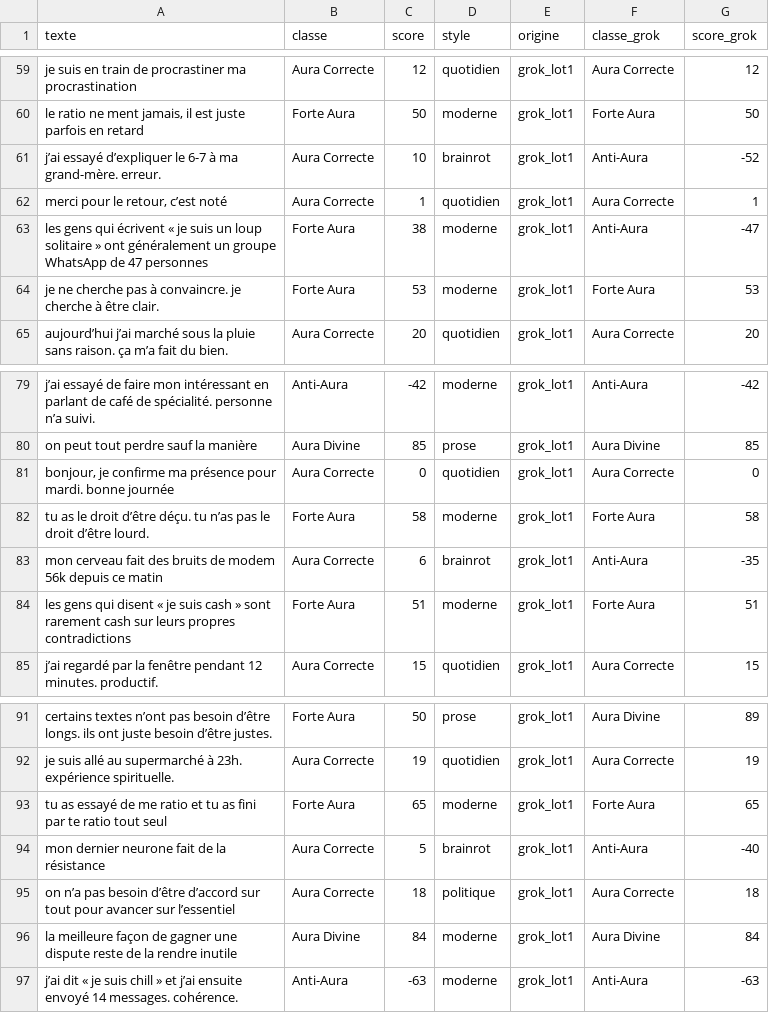
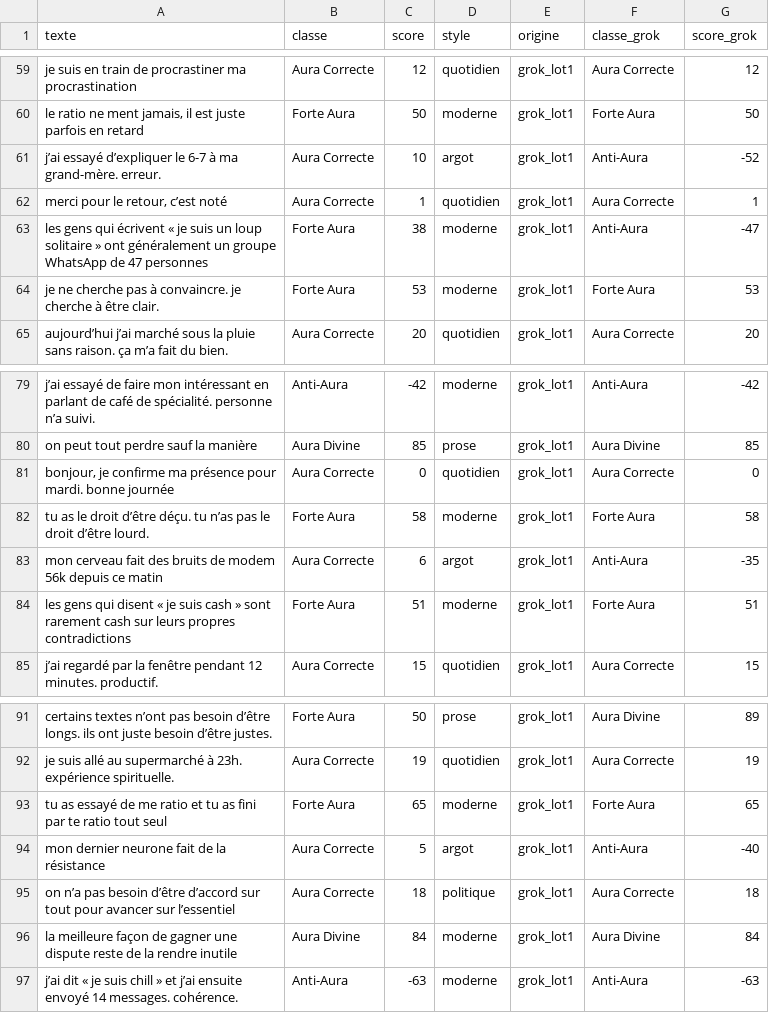
Before and after one commit to Latr21/AuraDetector, a CSV file: ml/data/grok_textes.csv, drawn as a sheet; only a part is shown, gaps mark what is left out; the diff covers the shown part only.

```diff
--- a/ml/data/grok_textes.csv
+++ b/ml/data/grok_textes.csv
@@ -60,3 +60,3 @@ je suis en train de procrastiner ma procrastination,Aura Correcte,12,quotidien,g
 "le ratio ne ment jamais, il est juste parfois en retard",Forte Aura,50,moderne,grok_lot1,Forte Aura,50
-j’ai essayé d’expliquer le 6-7 à ma grand-mère. erreur.,Aura Correcte,10,brainrot,grok_lot1,Anti-Aura,-52
+j’ai essayé d’expliquer le 6-7 à ma grand-mère. erreur.,Aura Correcte,10,argot,grok_lot1,Anti-Aura,-52
 "merci pour le retour, c’est noté",Aura Correcte,1,quotidien,grok_lot1,Aura Correcte,1
@@ -82,3 +82,3 @@ on peut tout perdre sauf la manière,Aura Divine,85,prose,grok_lot1,Aura Divine,
 tu as le droit d’être déçu. tu n’as pas le droit d’être lourd.,Forte Aura,58,moderne,grok_lot1,Forte Aura,58
-mon cerveau fait des bruits de modem 56k depuis ce matin,Aura Correcte,6,brainrot,grok_lot1,Anti-Aura,-35
+mon cerveau fait des bruits de modem 56k depuis ce matin,Aura Correcte,6,argot,grok_lot1,Anti-Aura,-35
 les gens qui disent « je suis cash » sont rarement cash sur leurs propres contradictions,Forte Aura,51,moderne,grok_lot1,Forte Aura,51
@@ -93,3 +93,3 @@ je suis allé au supermarché à 23h. expérience spirituelle.,Aura Correcte,19,
 tu as essayé de me ratio et tu as fini par te ratio tout seul,Forte Aura,65,moderne,grok_lot1,Forte Aura,65
-mon dernier neurone fait de la résistance,Aura Correcte,5,brainrot,grok_lot1,Anti-Aura,-40
+mon dernier neurone fait de la résistance,Aura Correcte,5,argot,grok_lot1,Anti-Aura,-40
 on n’a pas besoin d’être d’accord sur tout pour avancer sur l’essentiel,Aura Correcte,18,politique,grok_lot1,Aura Correcte,18
```
Also changed, not shown: 6 edited cells elsewhere in this file, ml/data/kit_collecte_textes.csv, ml/data/paires_contrastees.csv, 15 other files.
